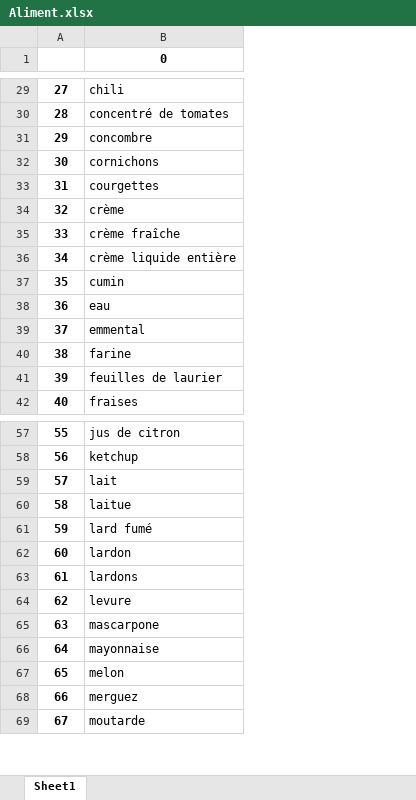
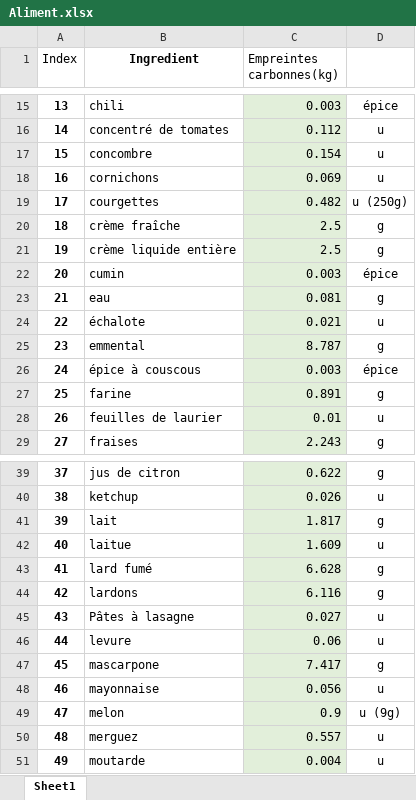
Before and after one commit to rivar59/MasterCamp, an Excel workbook: Data/Aliment.xlsx, sheet Sheet1, drawn as a sheet; only a part is shown, gaps mark what is left out; values as stored, in another font and other column widths than the file's, no borders; removed rows and columns are numbered as before the commit, all else as after; the diff covers the shown part only; the diff names each change by its address in the sheet, - before the commit and + after, or states it on an @@ line.

Commit message:
Update Aliment.xlsx

```diff
--- a/Data/Aliment.xlsx (sheet Sheet1)
+++ b/Data/Aliment.xlsx (sheet Sheet1)
+column C (Empreintes carbonnes(kg)), rows 15-23: 0.003 | 0.112 | 0.154 | 0.069 | 0.482 | 2.5 | 2.5 | 0.003 | 0.081; row 25: 8.787; rows 27-29: 0.891 | 0.01 | 2.243; rows 39-44: 0.622 | 0.026 | 1.817 | 1.609 | 6.628 | 6.116; rows 46-51: 0.06 | 7.417 | 0.056 | 0.9 | 0.557 | 0.004
+column D, rows 15-23: épice | u | u | u | u (250g) | g | g | épice | g; row 25: g; rows 27-29: g | u | g; rows 39-44: g | u | g | u | g | g; rows 46-51: u | g | u | u (9g) | u | u
@@ column A (Index) renumbered between rows 1 and 83 @@
-B1: 0
+B1: Ingredient
-row 34: 32 | crème
@@ row 113 moved to row 24: 22 @@
@@ row 114 moved to row 26: 24 @@
-row 62: 60 | lardon
+row 45: 43 | Pâtes à lasagne | 0.027 | u
```
Also changed, not shown: 1 added row, 33 removed rows and 5 edited cells elsewhere in this sheet.
